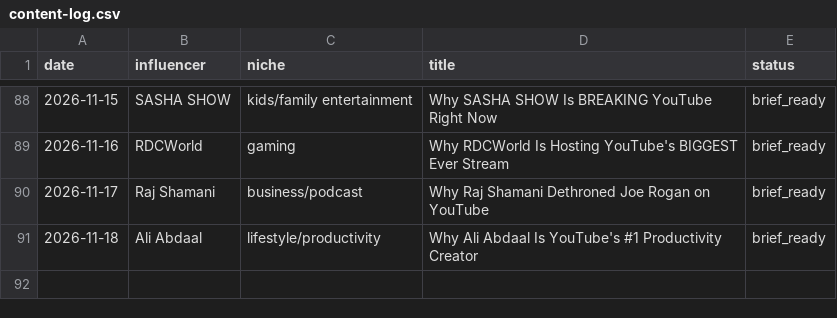
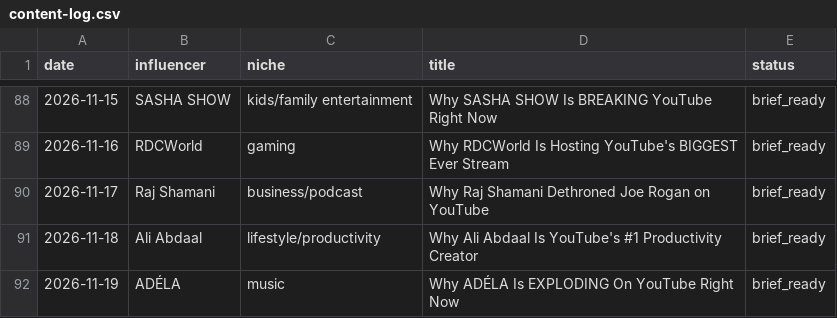
Before and after one commit to bbmw96/bbmw0-technologies, a CSV file: content/bbm0902/content-log.csv, drawn as a sheet; only a part is shown, gaps mark what is left out.

```diff
--- a/content/bbm0902/content-log.csv
+++ b/content/bbm0902/content-log.csv
@@ -91 +91,2 @@ date,influencer,niche,title,status
 2026-11-18,Ali Abdaal,lifestyle/productivity,Why Ali Abdaal Is YouTube's #1 Productivity Creator,brief_ready
+2026-11-19,ADÉLA,music,Why ADÉLA Is EXPLODING On YouTube Right Now,brief_ready
```
Also changed, not shown: 1 other file.
